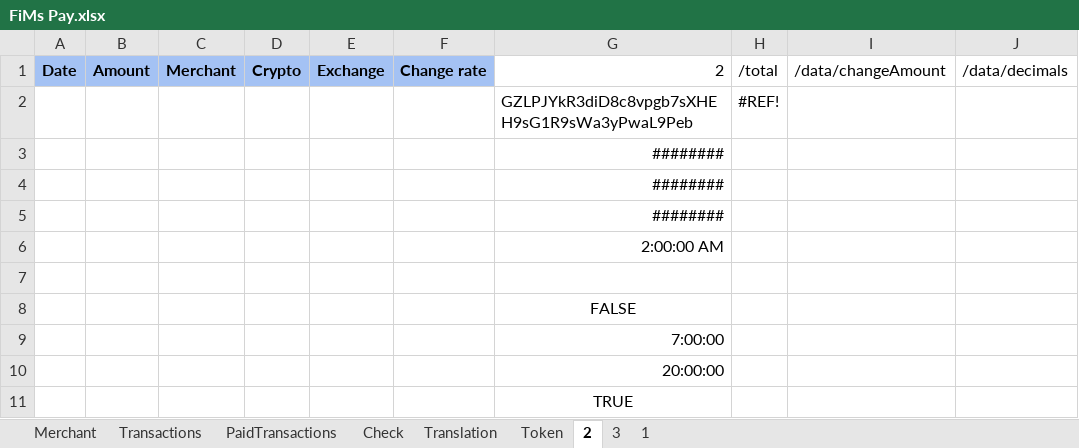
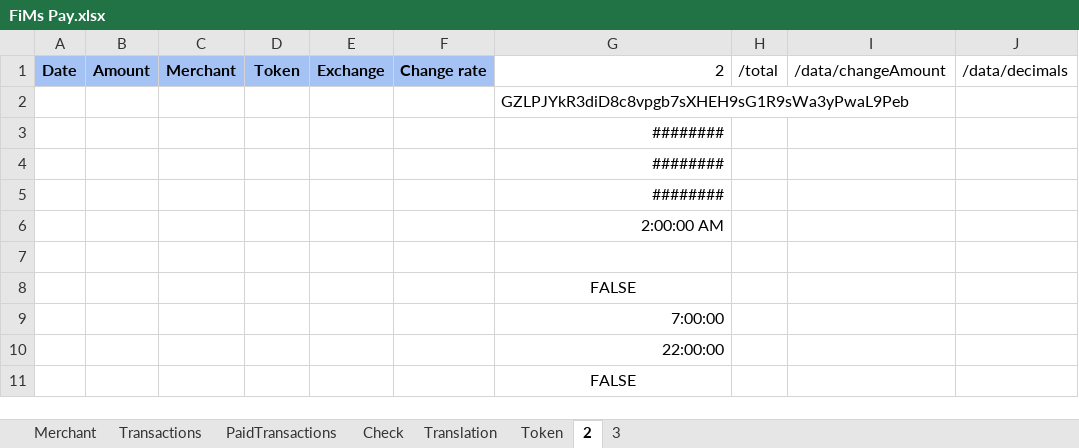
Before and after one commit to flodef/FiMs, an Excel workbook: Data/FiMs Pay.xlsx, sheet 2, drawn as a sheet; only a part is shown; values as stored, in another font and other column widths than the file's, no borders; charts and pictures not drawn; the diff names each change by its address in the sheet, - before the commit and + after, or states it on an @@ line.

```diff
--- a/Data/FiMs Pay.xlsx (sheet 2)
+++ b/Data/FiMs Pay.xlsx (sheet 2)
@@ sheet tab hidden: 1 @@
-D1: Crypto
+D1: Token
-H2: #REF!
+H2: (empty)
-G10: 20:00:00
+G10: 22:00:00
-G11: TRUE
+G11: FALSE
```
Also changed, not shown: sheet PaidTransactions, sheet Translation, sheet Merchant, sheet 3, sheet Transactions, formulas that keep their value, charts or pictures, Data/FiMs DeFi.xlsx.
